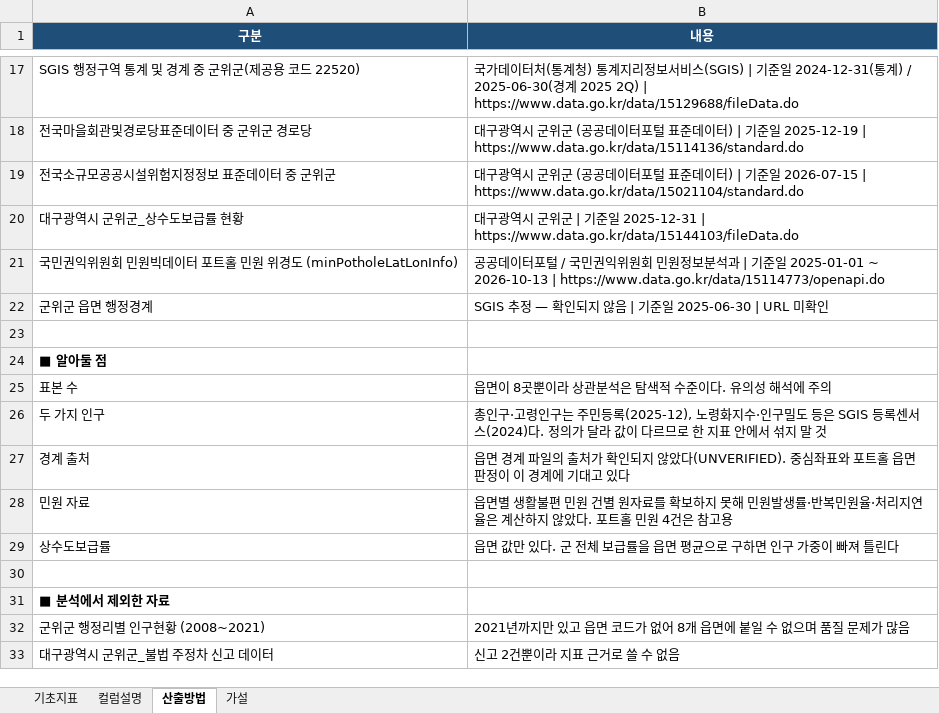
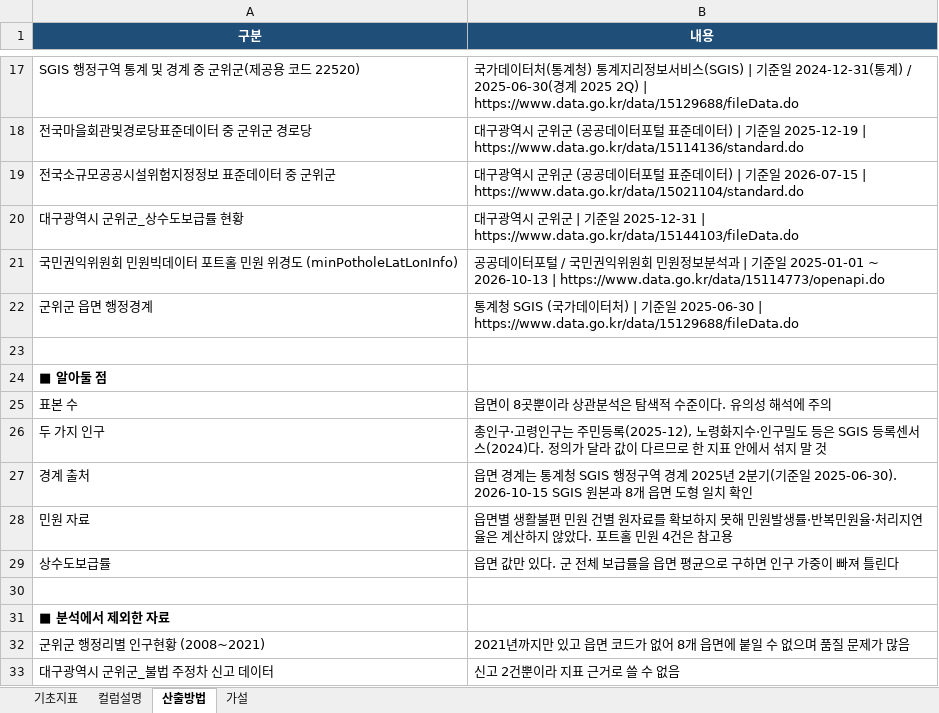
Before and after one commit to nahcub/gunwi, an Excel workbook: outputs/군위군_시설관리우선지역_기초지표_2025.xlsx, sheet 산출방법, drawn as a sheet; only a part is shown, gaps mark what is left out; values as stored, in another font and other column widths than the file's, no borders; the diff names each change by its address in the sheet, - before the commit and + after, or states it on an @@ line.

Commit message:
경계 출처 확인: SGIS 2025 2Q 원본과 8개 읍면 도형 일치 → verified
기존 raw/boundary-eupmyeon-2025-06-30/eupmyeon.geojson 을 SGIS 행정구역 경계
2025 2Q 원본(bnd_dong_00_2025_2Q.shp, EPSG:5179)에서 직접 뽑은 군위군 8개와
대조했다. 도형·속성(ADM_CD, ADM_NM, BASE_DATE) 8개 모두 일치(IoU 1.000000,
최대 어긋남 0.00m). 파일 바이트는 그대로 두고 _meta.json provenance 만 갱신.

- tools/verify_boundary.py: 대조 재현 스크립트 (geopandas, 전국 shp 는 저장소 밖)
- sources.json BOUNDARY_EUPMYEON: 출처미확인 → 확보
- derived: _provenance / boundary_provenance 값만 바뀜 (도형·포트홀 4건 동일)
- 웹 경고 배너 해제, 엑셀·그림 문구 갱신, 문서의 '미해결' 표기 정리
- 테스트: verified 상태와 raw 바이트 해시 고정

```diff
--- a/outputs/군위군_시설관리우선지역_기초지표_2025.xlsx (sheet 산출방법)
+++ b/outputs/군위군_시설관리우선지역_기초지표_2025.xlsx (sheet 산출방법)
-B22 (내용): SGIS 추정 — 확인되지 않음 | 기준일 2025-06-30 | URL 미확인
+B22 (내용): 통계청 SGIS (국가데이터처) | 기준일 2025-06-30 | https://www.data.go.kr/data/15129688/fileData.do
-B27 (내용): …면 경계 파일의 출처가 확인되지 않았다(UNVERIFIED). 중심좌표와 포트홀 읍면 판정이 이 경계에 기대고 있다
+B27 (내용): …면 경계는 통계청 SGIS 행정구역 경계 2025년 2분기(기준일 2025-06-30). 2026-10-15 SGIS 원본과 8개 읍면 도형 일치 확인
```
Also changed, not shown: 14 other files.
